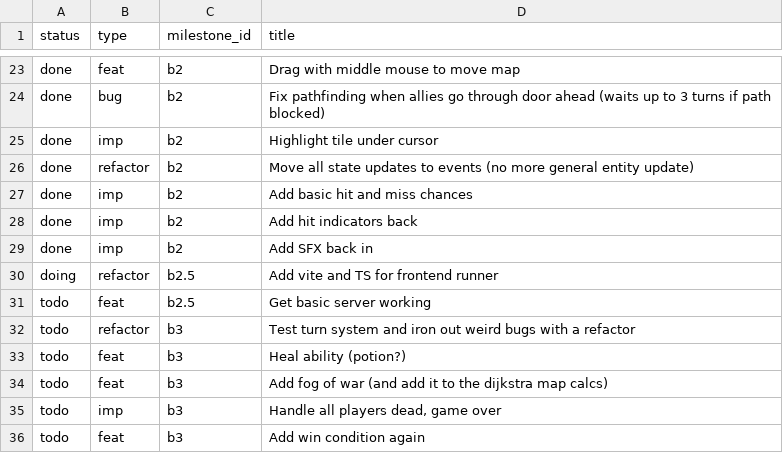
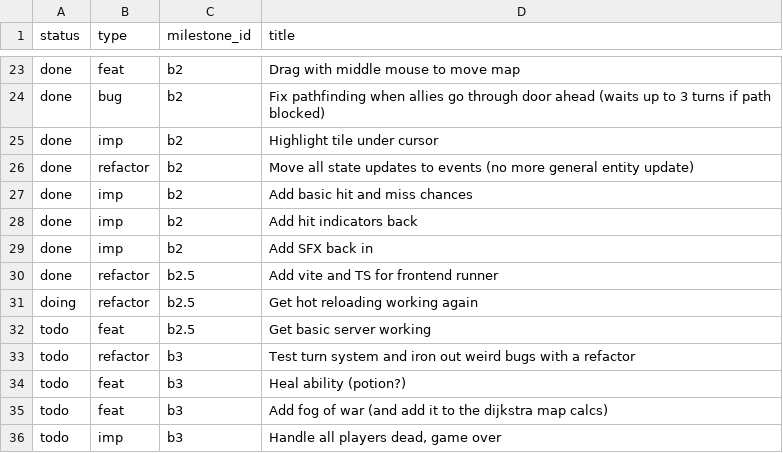
Before and after one commit to jordwest/prism, a CSV file: docs/todo.csv, drawn as a sheet; only a part is shown, gaps mark what is left out; the shorter side is filled out with more unchanged rows.

```diff
--- a/docs/todo.csv
+++ b/docs/todo.csv
@@ -29,3 +29,4 @@ done,imp,b2,Add hit indicators back
 done,imp,b2,Add SFX back in
-doing,refactor,b2.5,Add vite and TS for frontend runner
+done,refactor,b2.5,Add vite and TS for frontend runner
+doing,refactor,b2.5,Get hot reloading working again
 todo,feat,b2.5,Get basic server working
```
Also changed, not shown: 5 other files.
